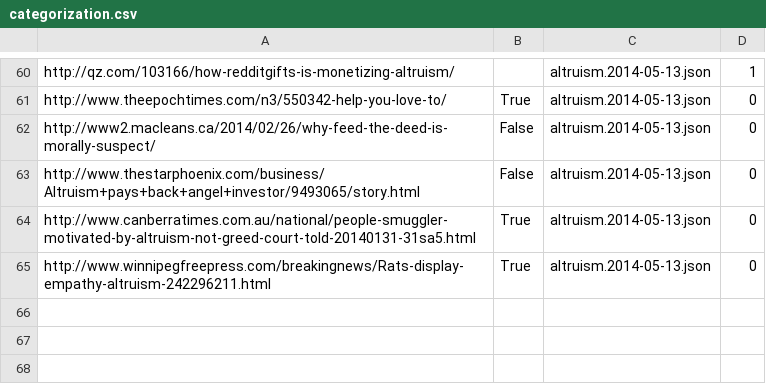
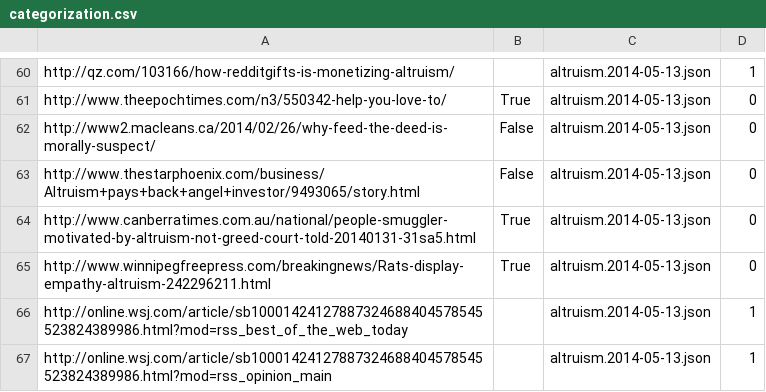
Before and after one commit to Telofy/precise-altruism, a CSV file: categorization.csv, drawn as a sheet; only a part is shown, gaps mark what is left out.

```diff
--- a/categorization.csv
+++ b/categorization.csv
@@ -65 +65,3 @@ http://www.canberratimes.com.au/national/people-smuggler-motivated-by-altruism-n
 http://www.winnipegfreepress.com/breakingnews/Rats-display-empathy-altruism-242296211.html	True	altruism.2014-05-13.json	0
+http://online.wsj.com/article/sb10001424127887324688404578545523824389986.html?mod=rss_best_of_the_web_today		altruism.2014-05-13.json	1
+http://online.wsj.com/article/sb10001424127887324688404578545523824389986.html?mod=rss_opinion_main		altruism.2014-05-13.json	1
```
Also changed, not shown: 8 other files.
